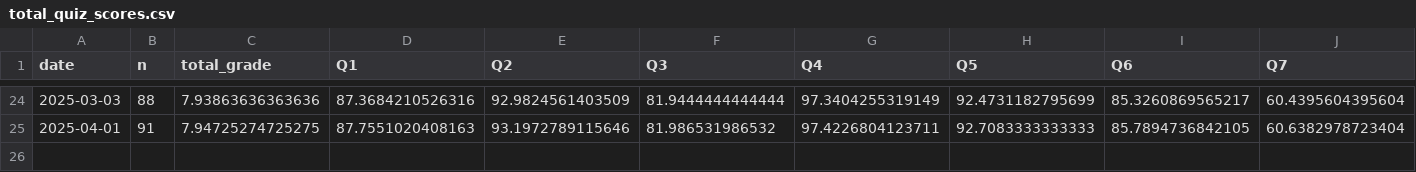
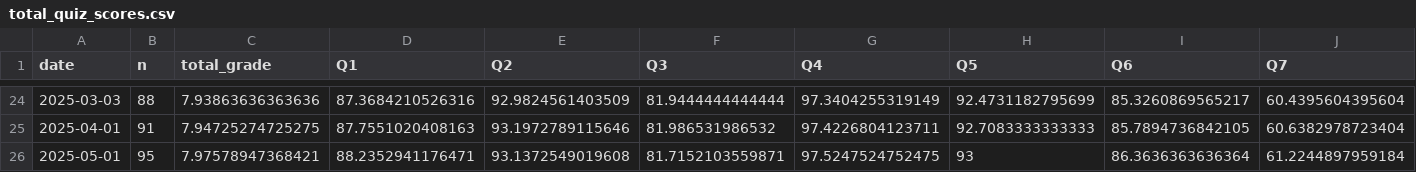
Before and after one commit to UtrechtUniversity/PBfR_stats, a CSV file: data/processed/total_quiz_scores.csv, drawn as a sheet; only a part is shown, gaps mark what is left out; rows hold the shown columns only; the diff names each change by its address in the sheet, - before the commit and + after, or states it on an @@ line.

```diff
--- a/data/processed/total_quiz_scores.csv
+++ b/data/processed/total_quiz_scores.csv
+row 26: 2025-05-01 | 95 | 7.97578947368421 | 88.2352941176471 | 93.1372549019608 | 81.7152103559871 | 97.5247524752475 | 93 | 86.3636363636364 | 61.2244897959184
```
Also changed, not shown: data/processed/avg_progress_cats.csv, data/processed/nr_participants.csv, 1 other file.
